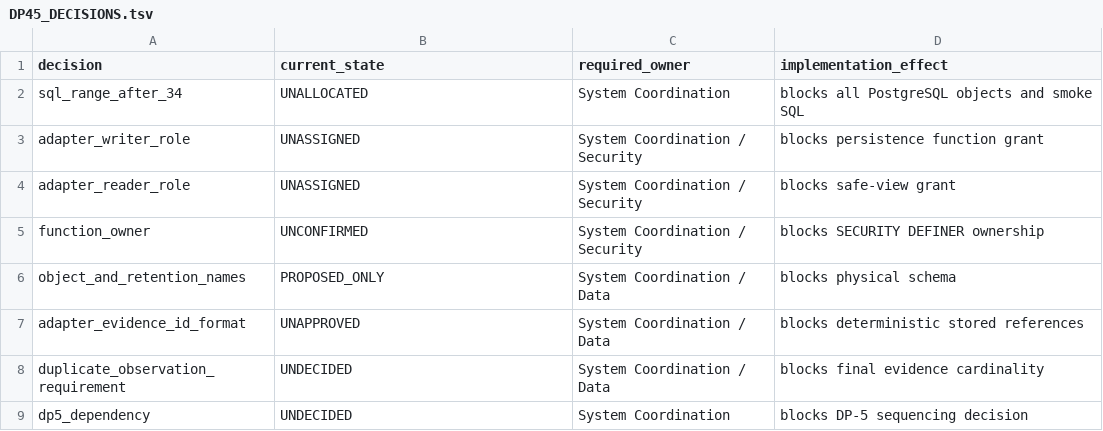
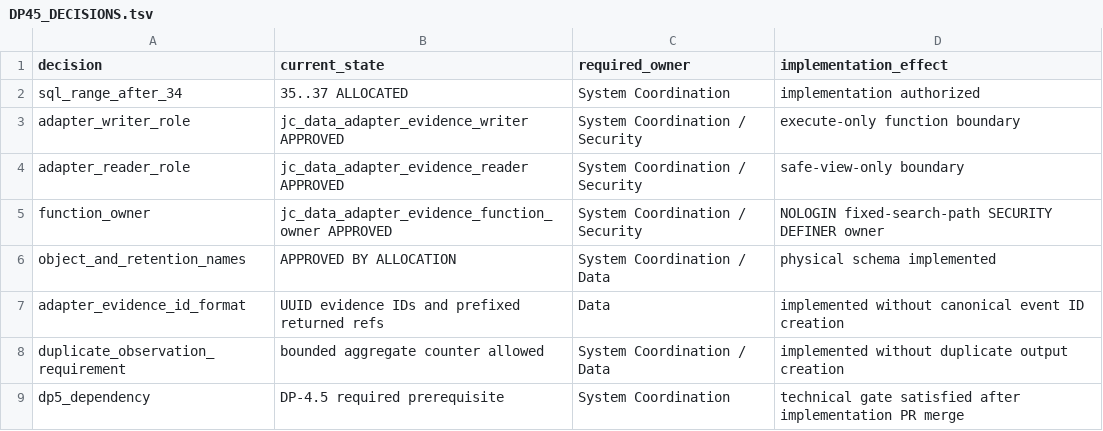
Before and after one commit to gycha0109-beep/journey-connect-backend, a TSV file: verification/dp4-5/DP45_DECISIONS.tsv, drawn as a sheet.

Commit message:
verification(dp4.5): record resolved SC decisions

```diff
--- a/verification/dp4-5/DP45_DECISIONS.tsv
+++ b/verification/dp4-5/DP45_DECISIONS.tsv
@@ -1,9 +1,9 @@
 decision	current_state	required_owner	implementation_effect
-sql_range_after_34	UNALLOCATED	System Coordination	blocks all PostgreSQL objects and smoke SQL
-adapter_writer_role	UNASSIGNED	System Coordination / Security	blocks persistence function grant
-adapter_reader_role	UNASSIGNED	System Coordination / Security	blocks safe-view grant
-function_owner	UNCONFIRMED	System Coordination / Security	blocks SECURITY DEFINER ownership
-object_and_retention_names	PROPOSED_ONLY	System Coordination / Data	blocks physical schema
-adapter_evidence_id_format	UNAPPROVED	System Coordination / Data	blocks deterministic stored references
-duplicate_observation_requirement	UNDECIDED	System Coordination / Data	blocks final evidence cardinality
-dp5_dependency	UNDECIDED	System Coordination	blocks DP-5 sequencing decision
+sql_range_after_34	35..37 ALLOCATED	System Coordination	implementation authorized
+adapter_writer_role	jc_data_adapter_evidence_writer APPROVED	System Coordination / Security	execute-only function boundary
+adapter_reader_role	jc_data_adapter_evidence_reader APPROVED	System Coordination / Security	safe-view-only boundary
+function_owner	jc_data_adapter_evidence_function_owner APPROVED	System Coordination / Security	NOLOGIN fixed-search-path SECURITY DEFINER owner
+object_and_retention_names	APPROVED BY ALLOCATION	System Coordination / Data	physical schema implemented
+adapter_evidence_id_format	UUID evidence IDs and prefixed returned refs	Data	implemented without canonical event ID creation
+duplicate_observation_requirement	bounded aggregate counter allowed	System Coordination / Data	implemented without duplicate output creation
+dp5_dependency	DP-4.5 required prerequisite	System Coordination	technical gate satisfied after implementation PR merge
```
